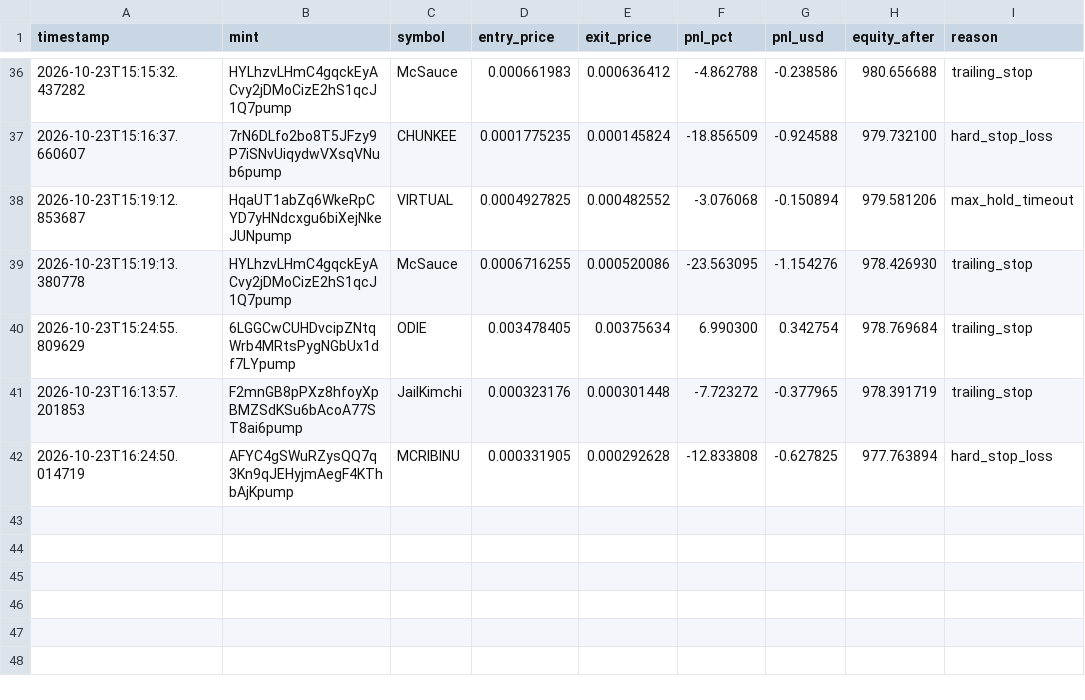
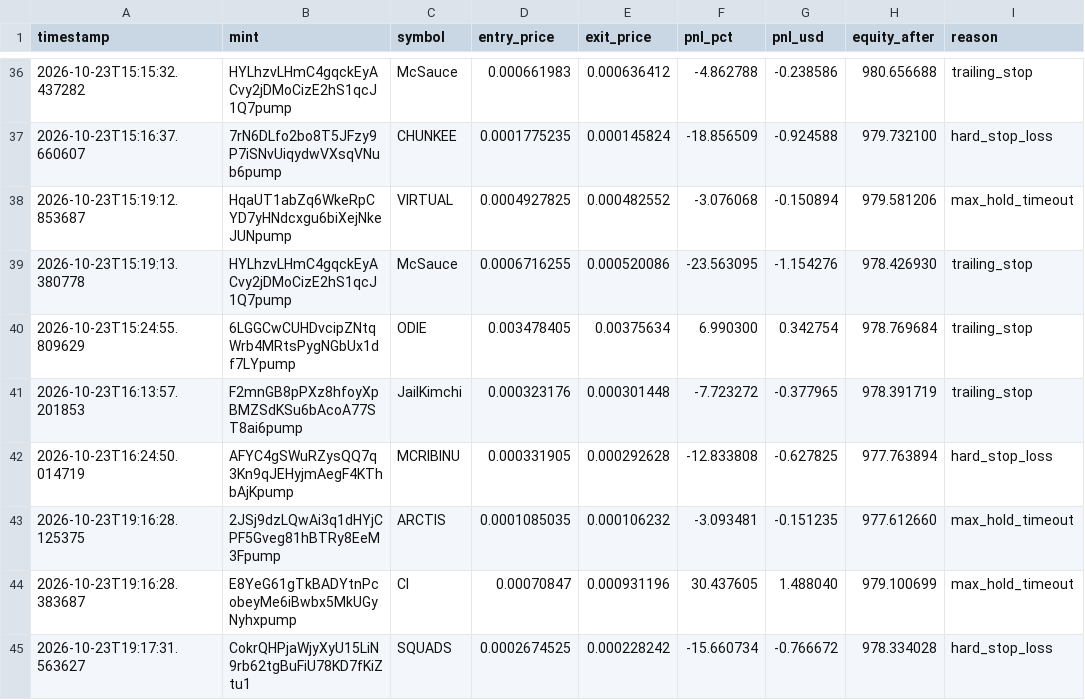
Before and after one commit to amincanani1985-web/meme-scanner-bot, a CSV file: paper_account/trades_log.csv, drawn as a sheet; only a part is shown, gaps mark what is left out.

```diff
--- a/paper_account/trades_log.csv
+++ b/paper_account/trades_log.csv
@@ -42 +42,4 @@ timestamp,mint,symbol,entry_price,exit_price,pnl_pct,pnl_usd,equity_after,reason
 2026-10-23T16:24:50.014719,AFYC4gSWuRZysQQ7q3Kn9qJEHyjmAegF4KThbAjKpump,MCRIBINU,0.000331905,0.000292628,-12.833808,-0.627825,977.763894,hard_stop_loss
+2026-10-23T19:16:28.125375,2JSj9dzLQwAi3q1dHYjCPF5Gveg81hBTRy8EeM3Fpump,ARCTIS,0.0001085035,0.000106232,-3.093481,-0.151235,977.612660,max_hold_timeout
+2026-10-23T19:16:28.383687,E8YeG61gTkBADYtnPcobeyMe6iBwbx5MkUGyNyhxpump,CI,0.00070847,0.000931196,30.437605,1.488040,979.100699,max_hold_timeout
+2026-10-23T19:17:31.563627,CokrQHPjaWjyXyU15LiN9rb62tgBuFiU78KD7fKiZtu1,SQUADS,0.0002674525,0.000228242,-15.660734,-0.766672,978.334028,hard_stop_loss
```
Also changed, not shown: paper_account/shadow_observations.csv, paper_account/strategy_observations.csv, 6 other files.
